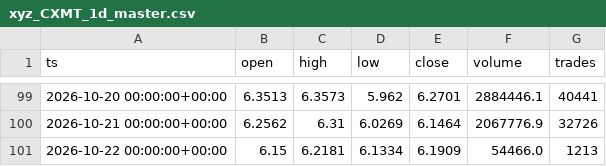
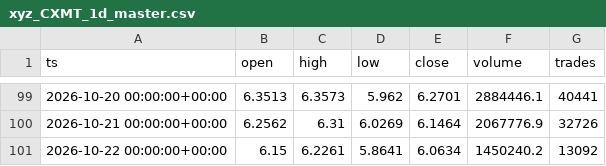
Before and after one commit to marsierz-ui/CXMT_data, a CSV file: out/xyz_CXMT_1d_master.csv, drawn as a sheet; only a part is shown, gaps mark what is left out.

```diff
--- a/out/xyz_CXMT_1d_master.csv
+++ b/out/xyz_CXMT_1d_master.csv
@@ -100,2 +100,2 @@ ts,open,high,low,close,volume,trades
 2026-10-21 00:00:00+00:00,6.2562,6.31,6.0269,6.1464,2067776.9,32726
-2026-10-22 00:00:00+00:00,6.15,6.2181,6.1334,6.1909,54466.0,1213
+2026-10-22 00:00:00+00:00,6.15,6.2261,5.8641,6.0634,1450240.2,13092
```
Also changed, not shown: out/xyz_CXMT_15m_master.csv, out/xyz_CXMT_1h_master.csv, 3 other files.
